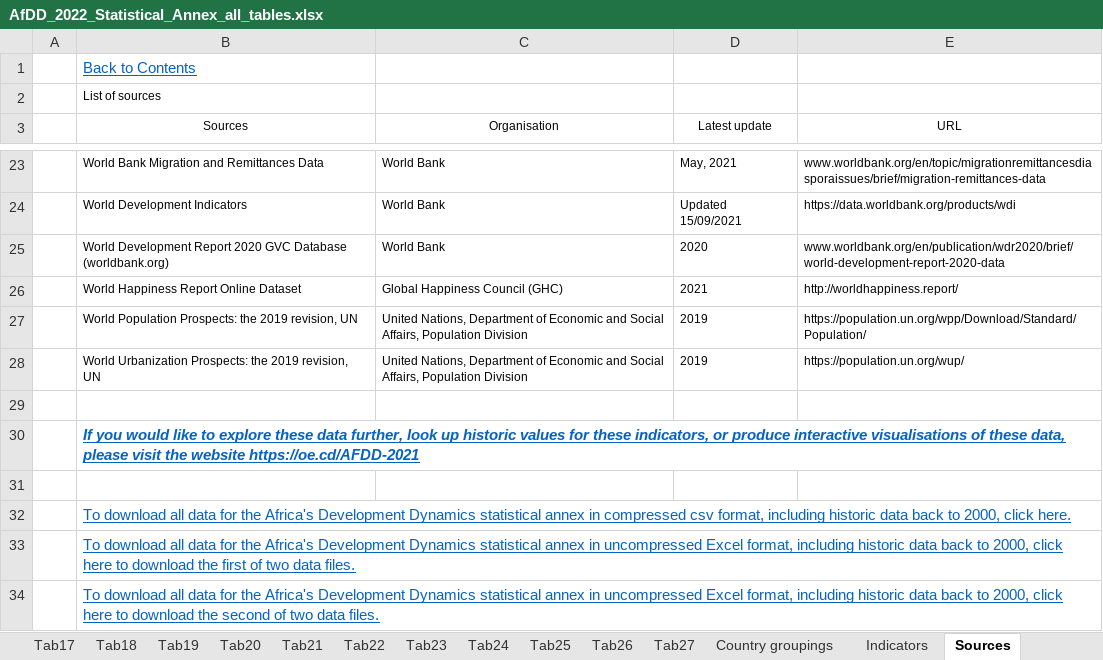
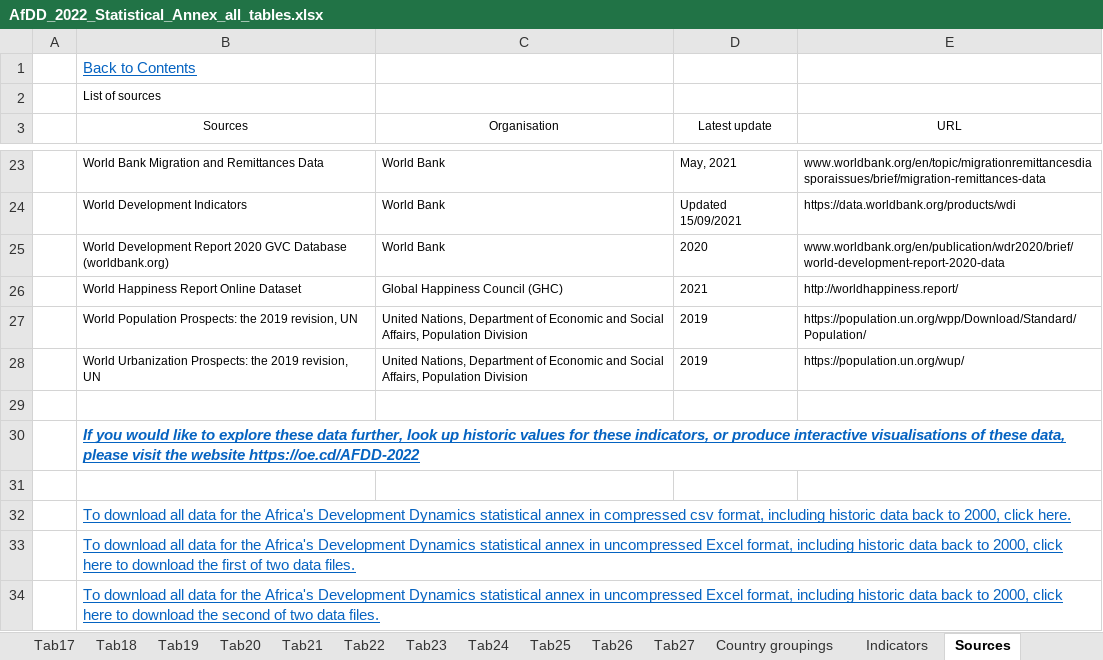
Before and after one commit to AfDDAnnex/AfDDDDAf2022, an Excel workbook: AfDD_2022_Statistical_Annex_all_tables.xlsx, sheet Sources, drawn as a sheet; only a part is shown, gaps mark what is left out; values as stored, in another font and other column widths than the file's, no borders; table styles not drawn; the diff names each change by its address in the sheet, - before the commit and + after, or states it on an @@ line.

```diff
--- a/AfDD_2022_Statistical_Annex_all_tables.xlsx (sheet Sources)
+++ b/AfDD_2022_Statistical_Annex_all_tables.xlsx (sheet Sources)
-B30 (Sources): …the website https://oe.cd/AFDD-2021
+B30 (Sources): …the website https://oe.cd/AFDD-2022
```
Also changed, not shown: sheet Tab27, sheet Tab16, sheet Tab17, sheet Tab12, sheet Tab13, sheet Tab09, 23 more sheets, 30 other files.
